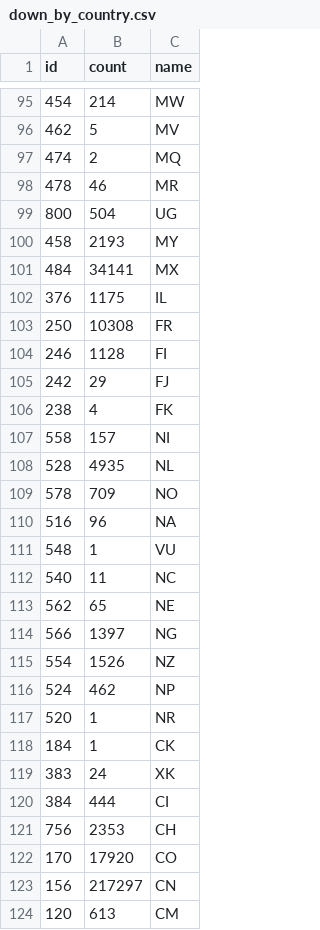
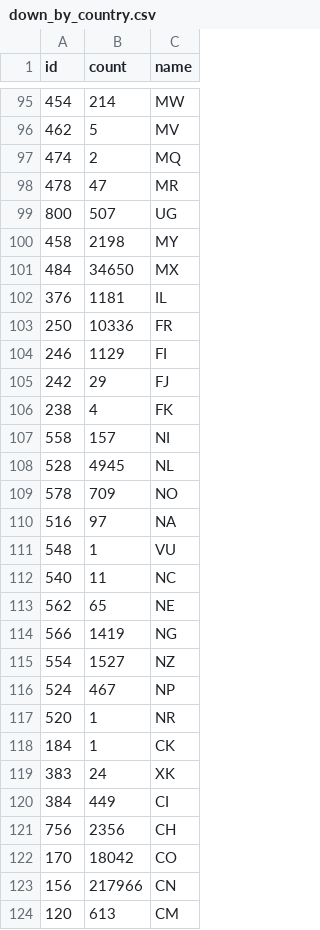
Before and after one commit to GeoDaCenter/GeoDaCenter.github.io, a CSV file: static/data/down_by_country.csv, drawn as a sheet; only a part is shown, gaps mark what is left out; the diff covers the shown part only.

```diff
--- a/static/data/down_by_country.csv
+++ b/static/data/down_by_country.csv
@@ -97,9 +97,9 @@ id,count,name
 474,2,MQ
-478,46,MR
-800,504,UG
-458,2193,MY
-484,34141,MX
-376,1175,IL
-250,10308,FR
-246,1128,FI
+478,47,MR
+800,507,UG
+458,2198,MY
+484,34650,MX
+376,1181,IL
+250,10336,FR
+246,1129,FI
 242,29,FJ
@@ -107,5 +107,5 @@ id,count,name
 558,157,NI
-528,4935,NL
+528,4945,NL
 578,709,NO
-516,96,NA
+516,97,NA
 548,1,VU
@@ -113,5 +113,5 @@ id,count,name
 562,65,NE
-566,1397,NG
-554,1526,NZ
-524,462,NP
+566,1419,NG
+554,1527,NZ
+524,467,NP
 520,1,NR
@@ -119,6 +119,6 @@ id,count,name
 383,24,XK
-384,444,CI
-756,2353,CH
-170,17920,CO
-156,217297,CN
+384,449,CI
+756,2356,CH
+170,18042,CO
+156,217966,CN
 120,613,CM
```
Also changed, not shown: 85 edited cells elsewhere in this file, 2 other files.
